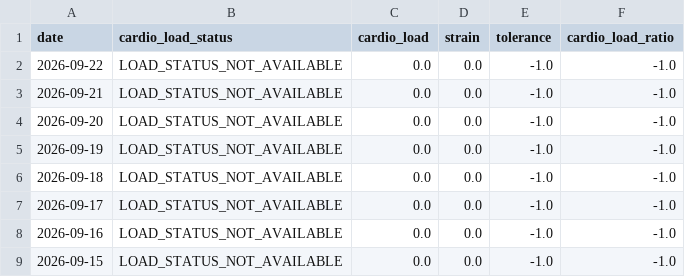
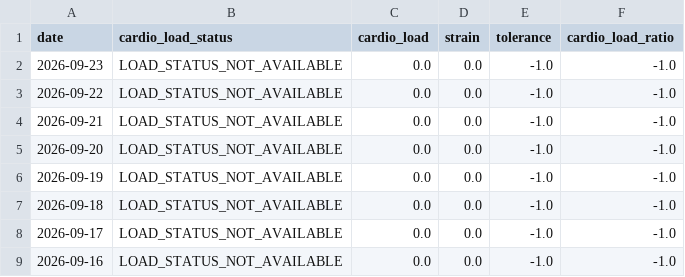
Before and after one commit to ricocousin/FF_Dashboard, a CSV file: polar_cardio_load.csv, drawn as a sheet; only a part is shown; the shorter side is filled out with more unchanged rows; the diff names each change by its address in the sheet, - before the commit and + after, or states it on an @@ line.

```diff
--- a/polar_cardio_load.csv
+++ b/polar_cardio_load.csv
+row 2: 2026-09-23 | LOAD_STATUS_NOT_AVAILABLE | 0.0 | 0.0 | -1.0 | -1.0
```
Also changed, not shown: 4 other files.
